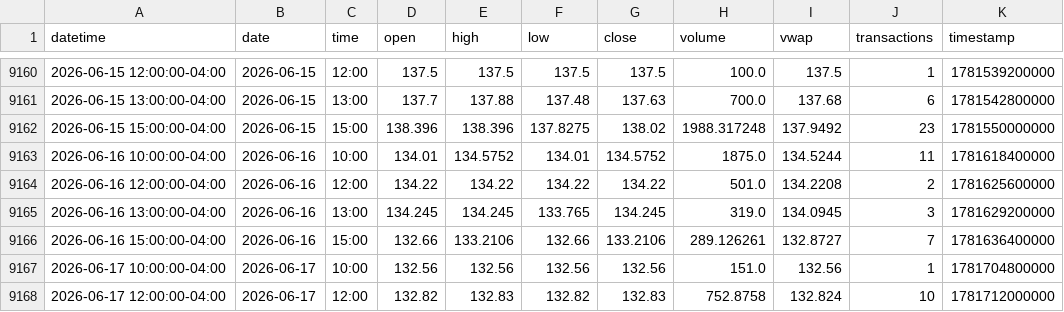
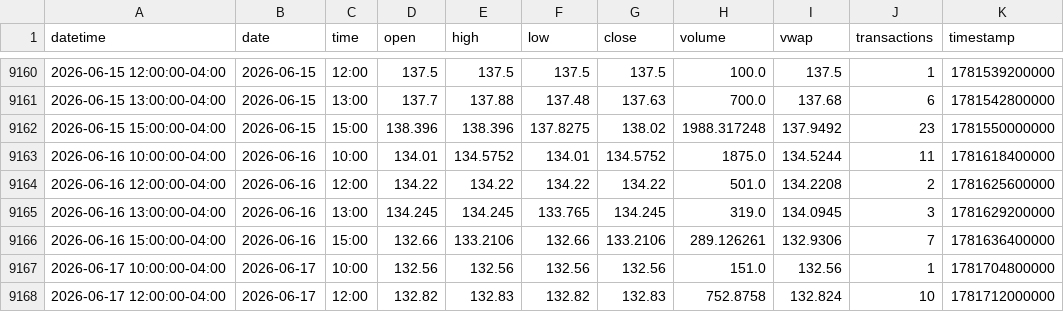
Before and after one commit to mjo156-ship-it/Market-Signals, a CSV file: data/polygon/FNGO_60m.csv, drawn as a sheet; only a part is shown, gaps mark what is left out.

```diff
--- a/data/polygon/FNGO_60m.csv
+++ b/data/polygon/FNGO_60m.csv
@@ -9165,3 +9165,3 @@ datetime,date,time,open,high,low,close,volume,vwap,transactions,timestamp
 2026-06-16 13:00:00-04:00,2026-06-16,13:00,134.245,134.245,133.765,134.245,319.0,134.0945,3,1781629200000
-2026-06-16 15:00:00-04:00,2026-06-16,15:00,132.66,133.2106,132.66,133.2106,289.126261,132.8727,7,1781636400000
+2026-06-16 15:00:00-04:00,2026-06-16,15:00,132.66,133.2106,132.66,133.2106,289.126261,132.9306,7,1781636400000
 2026-06-17 10:00:00-04:00,2026-06-17,10:00,132.56,132.56,132.56,132.56,151.0,132.56,1,1781704800000
```
Also changed, not shown: data/polygon/BTCUSD_60m.csv, data/polygon/CTA_60m.csv, 34 other files.
